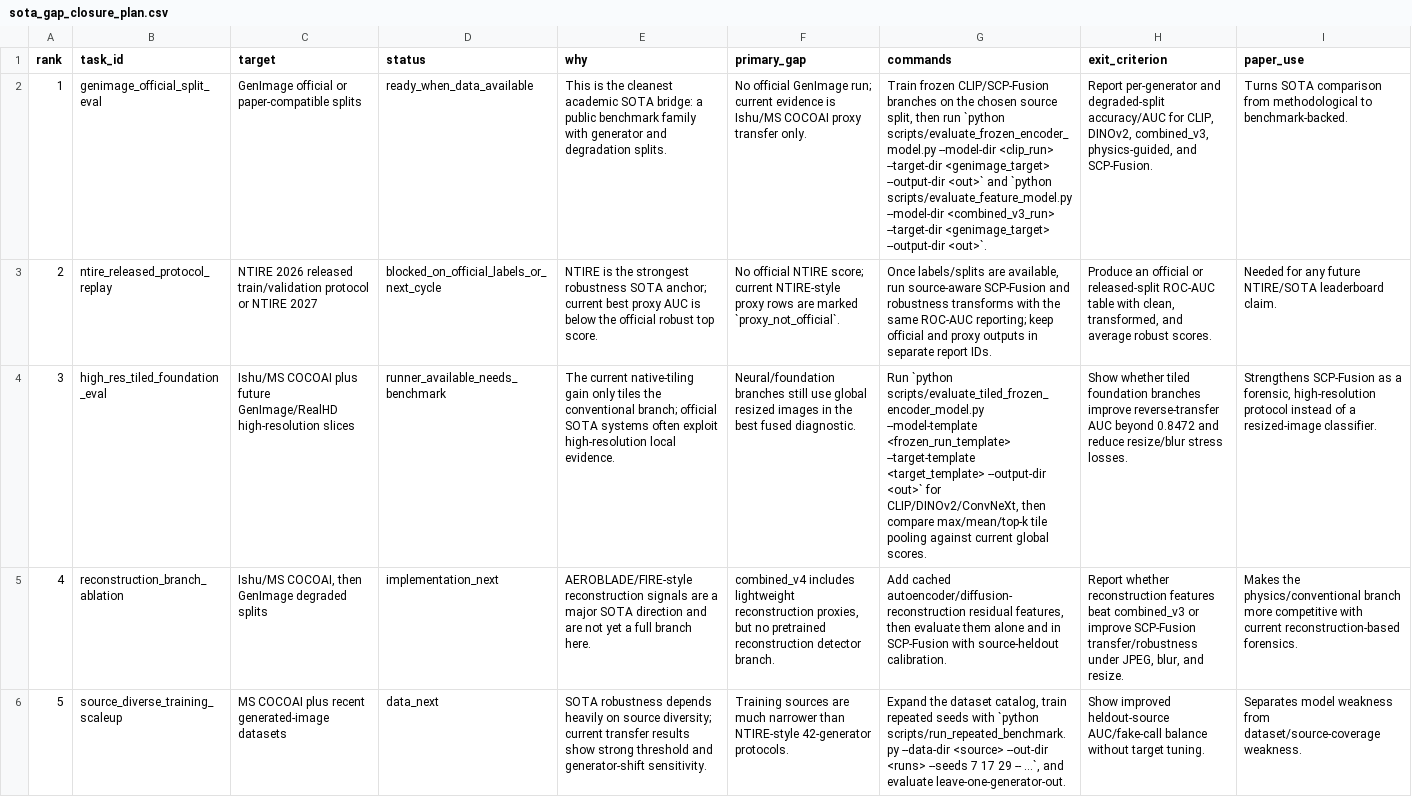
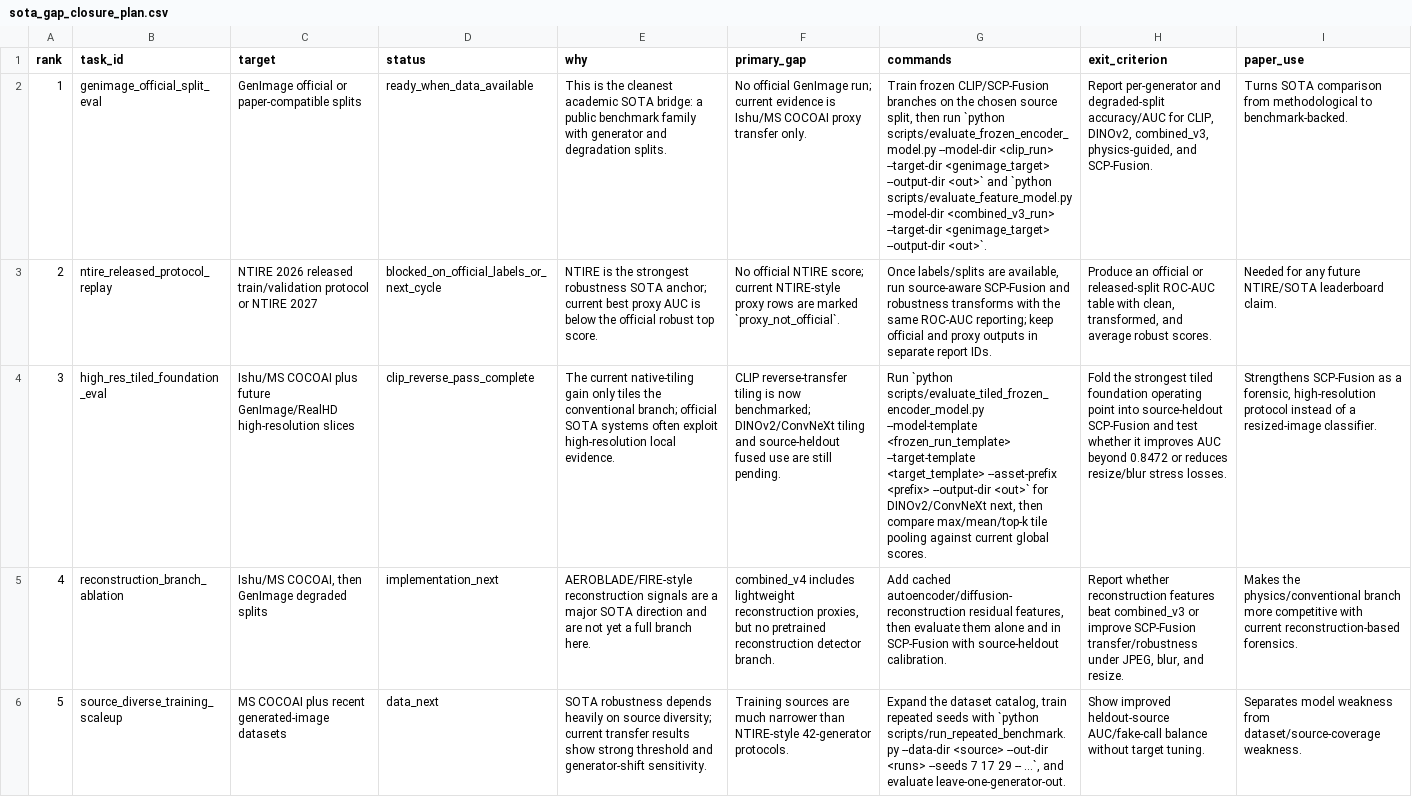
Before and after one commit to DrStrangel0ve/ai-image-forensics-comparison, a CSV file: reports/assets/sota_gap_closure_plan.csv, drawn as a sheet; only a part is shown; the diff names each change by its address in the sheet, - before the commit and + after, or states it on an @@ line.

```diff
--- a/reports/assets/sota_gap_closure_plan.csv
+++ b/reports/assets/sota_gap_closure_plan.csv
-D4 (status): runner_available_needs_benchmark
+D4 (status): clip_reverse_pass_complete
-F4 (primary_gap): Neural/foundation branches still use global resized images in the best fused diagnostic.
+F4 (primary_gap): CLIP reverse-transfer tiling is now benchmarked; DINOv2/ConvNeXt tiling and source-heldout fused use are still pending.
-G4 (commands): …--target-template <target_template> --output-dir <out>` for CLIP/DINOv2/ConvNeXt, then compare…
+G4 (commands): …--target-template <target_template> --asset-prefix <prefix> --output-dir <out>` for DINOv2/ConvNeXt next, then compare…
-H4 (exit_criterion): Show whether tiled foundation branches improve reverse-transfer AUC beyond 0.8472 and reduce resize/blur stress…
+H4 (exit_criterion): Fold the strongest tiled foundation operating point into source-heldout SCP-Fusion and test whether it improves AUC beyond 0.8472 or reduces resize/blur stress…
```
Also changed, not shown: reports/assets/submission_packet_manifest.csv, 11 other files.
